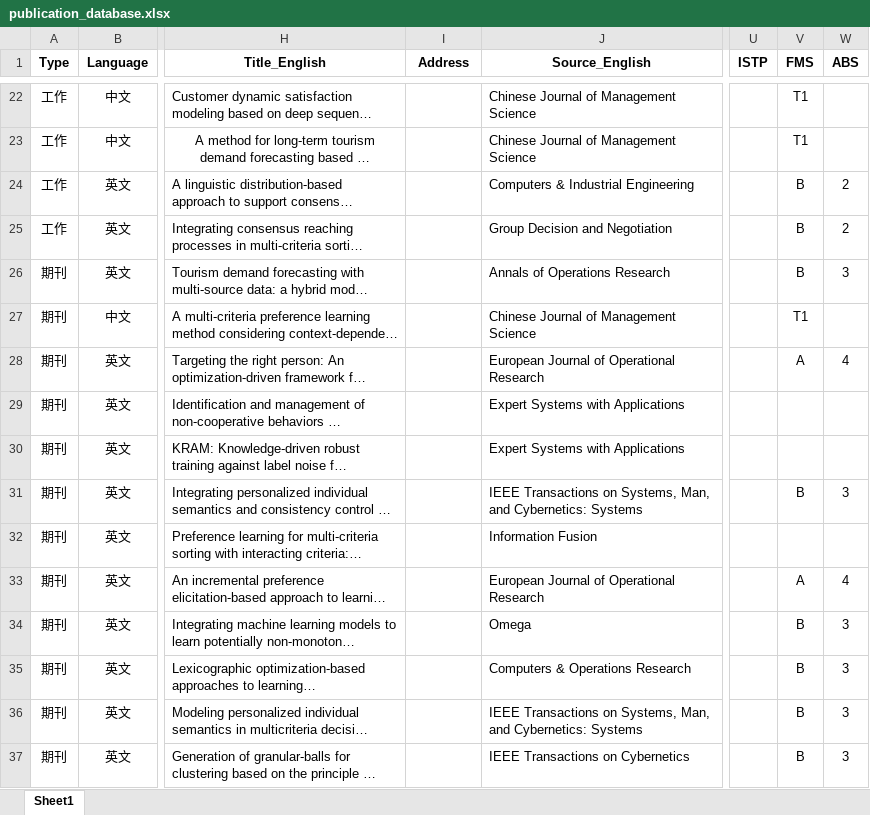
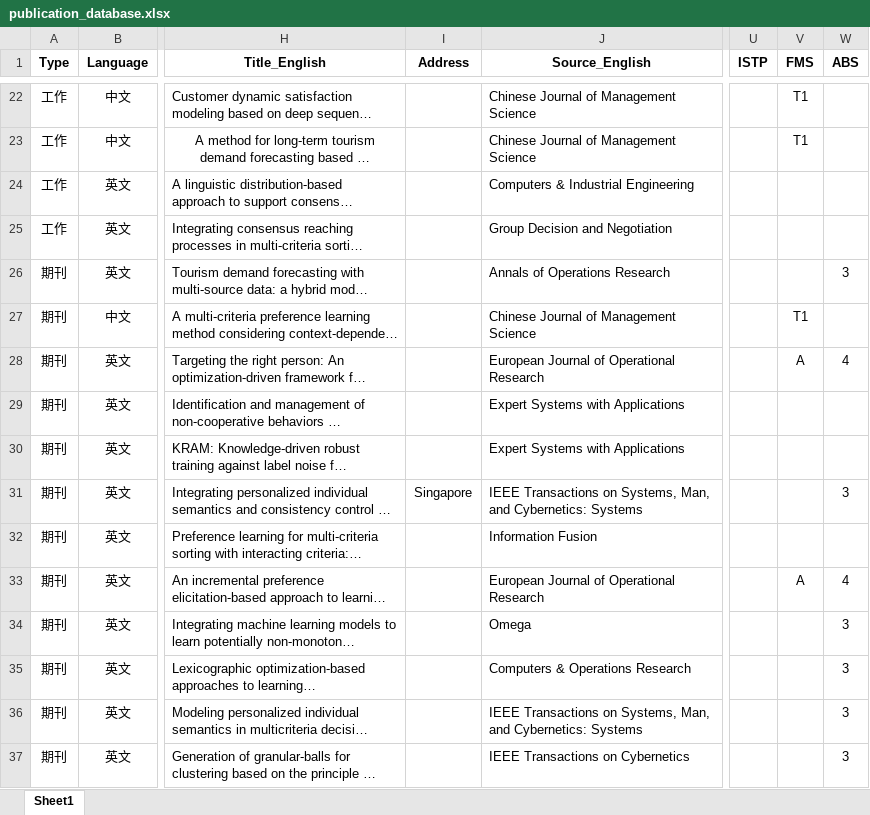
Before and after one commit to dm-dut/dm-dut.github.io, an Excel workbook: publication_database.xlsx, sheet Sheet1, drawn as a sheet; only a part is shown, gaps mark what is left out; long unchanged cells end in …; values as stored, in another font and other column widths than the file's, no borders; the diff covers the shown part only; the diff names each change by its address in the sheet, - before the commit and + after, or states it on an @@ line.

```diff
--- a/publication_database.xlsx (sheet Sheet1)
+++ b/publication_database.xlsx (sheet Sheet1)
-V24:V26 (FMS): B
+V24:V26 (FMS): (empty)
-W24:W25 (ABS): 2
+W24:W25 (ABS): (empty)
-I31 (Address): (empty)
+I31 (Address): Singapore
-V31 (FMS): B
+V31 (FMS): (empty)
-V34:V37 (FMS): B
+V34:V37 (FMS): (empty)
```
Also changed, not shown: 35 edited cells elsewhere in this sheet, 5 other files.
